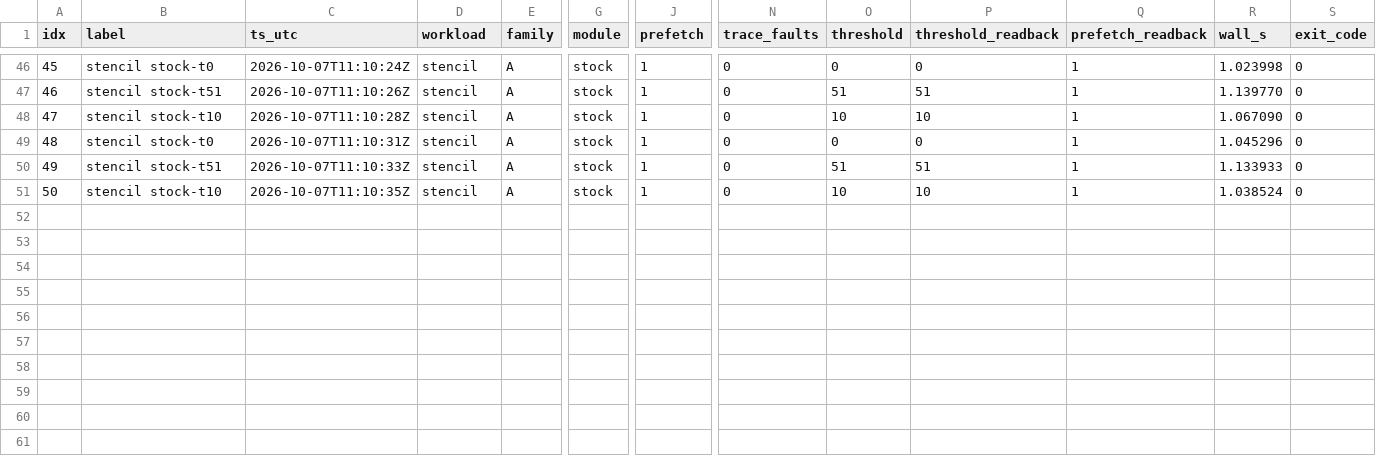
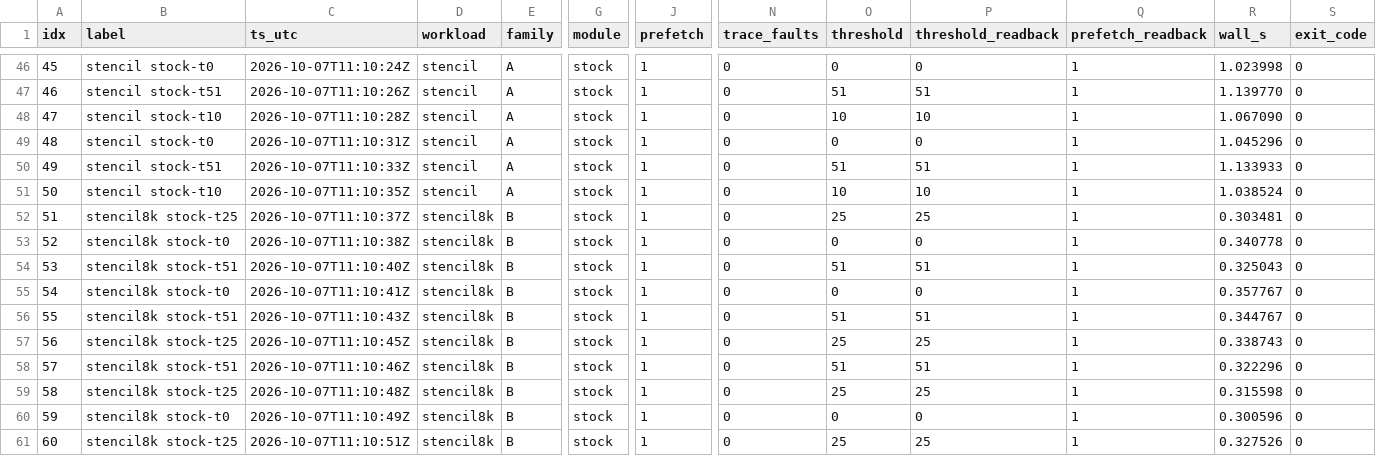
Before and after one commit to rayanw36/SpecAsync-UVM, a CSV file: results/analysis/gate_e/e7/e7_runs.csv, drawn as a sheet; only a part is shown, gaps mark what is left out; rows hold the shown columns only; the diff names each change by its address in the sheet, - before the commit and + after, or states it on an @@ line.

```diff
--- a/results/analysis/gate_e/e7/e7_runs.csv
+++ b/results/analysis/gate_e/e7/e7_runs.csv
+row 52: 51 | stencil8k stock-t25 | 2026-10-07T11:10:37Z | stencil8k | B | stock | 1 | 0 | 25 | 25 | 1 | 0.303481 | 0
+row 53: 52 | stencil8k stock-t0 | 2026-10-07T11:10:38Z | stencil8k | B | stock | 1 | 0 | 0 | 0 | 1 | 0.340778 | 0
+row 54: 53 | stencil8k stock-t51 | 2026-10-07T11:10:40Z | stencil8k | B | stock | 1 | 0 | 51 | 51 | 1 | 0.325043 | 0
+row 55: 54 | stencil8k stock-t0 | 2026-10-07T11:10:41Z | stencil8k | B | stock | 1 | 0 | 0 | 0 | 1 | 0.357767 | 0
+row 56: 55 | stencil8k stock-t51 | 2026-10-07T11:10:43Z | stencil8k | B | stock | 1 | 0 | 51 | 51 | 1 | 0.344767 | 0
+row 57: 56 | stencil8k stock-t25 | 2026-10-07T11:10:45Z | stencil8k | B | stock | 1 | 0 | 25 | 25 | 1 | 0.338743 | 0
+row 58: 57 | stencil8k stock-t51 | 2026-10-07T11:10:46Z | stencil8k | B | stock | 1 | 0 | 51 | 51 | 1 | 0.322296 | 0
+row 59: 58 | stencil8k stock-t25 | 2026-10-07T11:10:48Z | stencil8k | B | stock | 1 | 0 | 25 | 25 | 1 | 0.315598 | 0
+row 60: 59 | stencil8k stock-t0 | 2026-10-07T11:10:49Z | stencil8k | B | stock | 1 | 0 | 0 | 0 | 1 | 0.300596 | 0
+row 61: 60 | stencil8k stock-t25 | 2026-10-07T11:10:51Z | stencil8k | B | stock | 1 | 0 | 25 | 25 | 1 | 0.327526 | 0
```
